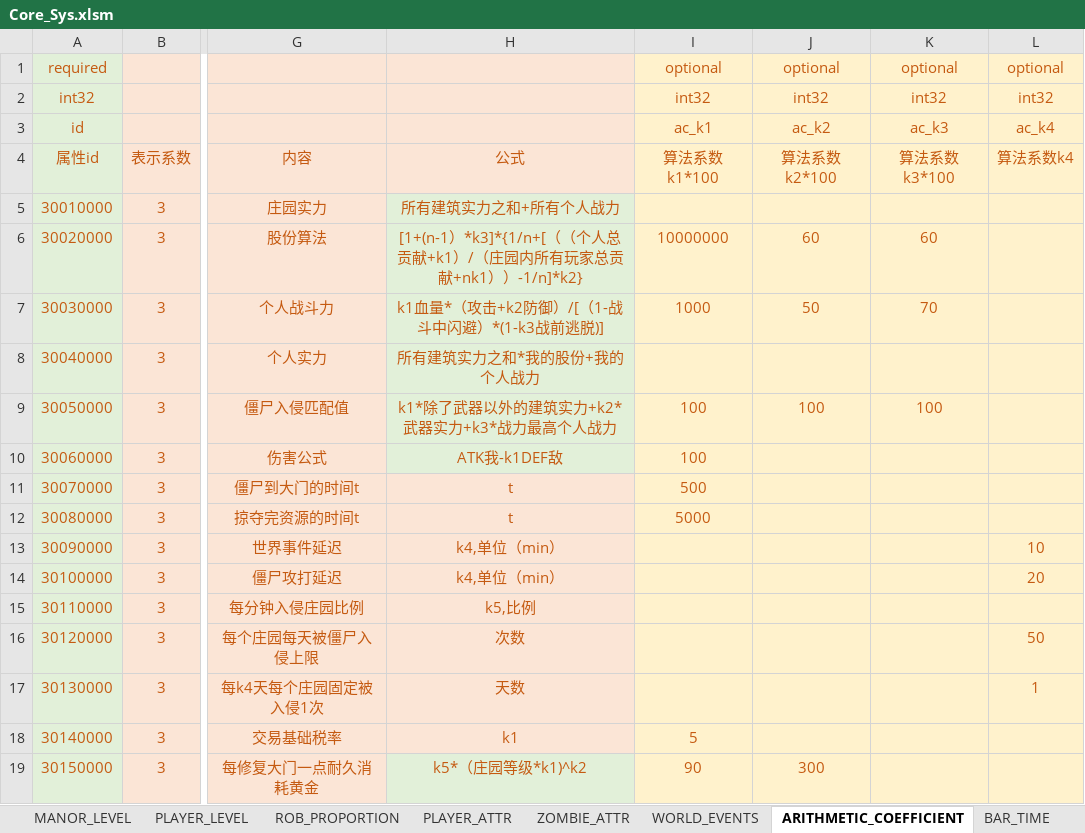
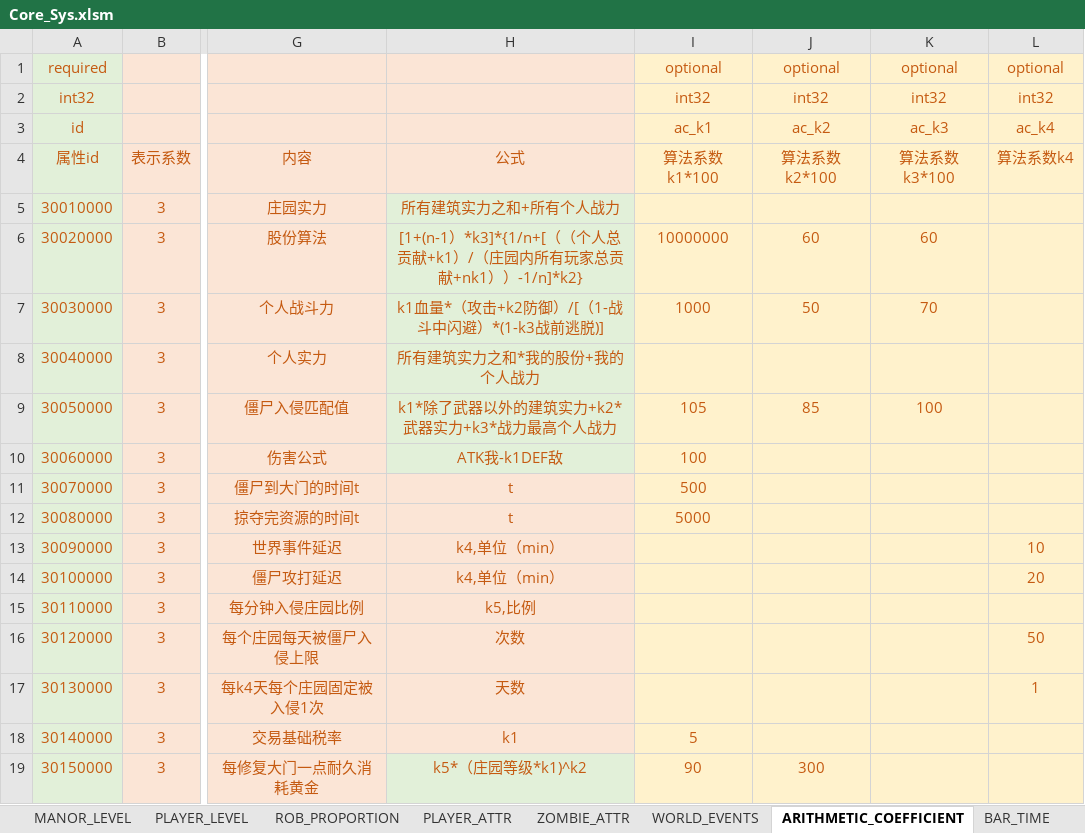
Before and after one commit to Wen1995/Project60D, an Excel workbook: tools/excelGen/xls/Core_Sys.xlsm, sheet ARITHMETIC_COEFFICIENT, drawn as a sheet; only a part is shown, gaps mark what is left out; values as stored, in another font and other column widths than the file's, no borders; the diff names each change by its address in the sheet, - before the commit and + after, or states it on an @@ line.

```diff
--- a/tools/excelGen/xls/Core_Sys.xlsm (sheet ARITHMETIC_COEFFICIENT)
+++ b/tools/excelGen/xls/Core_Sys.xlsm (sheet ARITHMETIC_COEFFICIENT)
-I9 (算法系数k1*100): 100
+I9 (算法系数k1*100): 105
-J9 (算法系数k2*100): 100
+J9 (算法系数k2*100): 85
```
Also changed, not shown: sheet ZOMBIE_ATTR, sheet BUILDING, sheet ITEM_RES, sheet PURCHASE_LIM, tools/excelGen/xls/Bldg_Func.xlsm, 50 other files.
